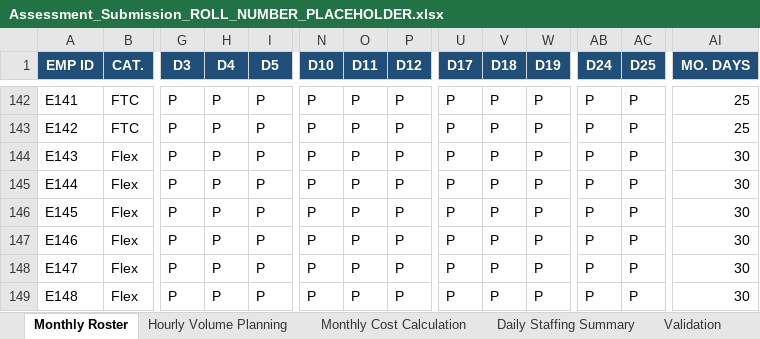
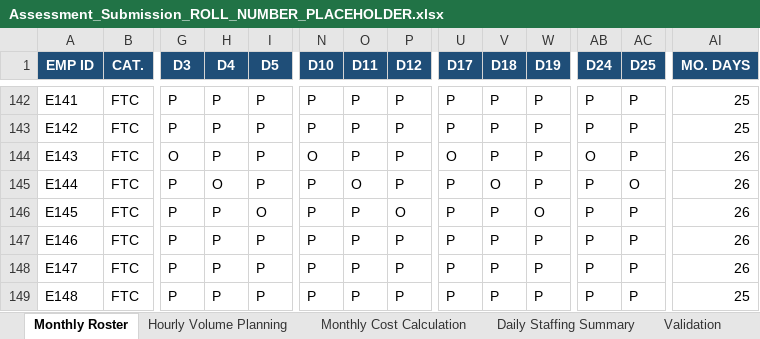
Before and after one commit to vibhuvankrishna/Shadowfax-SMM, an Excel workbook: outputs/Assessment_Submission_ROLL_NUMBER_PLACEHOLDER.xlsx, sheet Monthly Roster, drawn as a sheet; only a part is shown, gaps mark what is left out; values as stored, in another font and other column widths than the file's, no borders; the diff covers the shown part only; the diff names each change by its address in the sheet, - before the commit and + after, or states it on an @@ line.

```diff
--- a/outputs/Assessment_Submission_ROLL_NUMBER_PLACEHOLDER.xlsx (sheet Monthly Roster)
+++ b/outputs/Assessment_Submission_ROLL_NUMBER_PLACEHOLDER.xlsx (sheet Monthly Roster)
-B144:B149 (CAT.): Flex
+B144:B149 (CAT.): FTC
-G144 (D3): P
+G144 (D3): O
-N144 (D10): P
+N144 (D10): O
-U144 (D17): P
+U144 (D17): O
-AB144 (D24): P
+AB144 (D24): O
-AI144:AI148 (MO. DAYS): 30
+AI144:AI148 (MO. DAYS): 26
-H145 (D4): P
+H145 (D4): O
-O145 (D11): P
+O145 (D11): O
-V145 (D18): P
+V145 (D18): O
-AC145 (D25): P
+AC145 (D25): O
-I146 (D5): P
+I146 (D5): O
-P146 (D12): P
+P146 (D12): O
-W146 (D19): P
+W146 (D19): O
-AI149 (MO. DAYS): 30
+AI149 (MO. DAYS): 25
```
Also changed, not shown: 1 added row and 264 edited cells elsewhere in this sheet, sheet Hourly Volume Planning, sheet Daily Staffing Summary, sheet Monthly Cost Calculation, sheet Validation, 9 other files.
